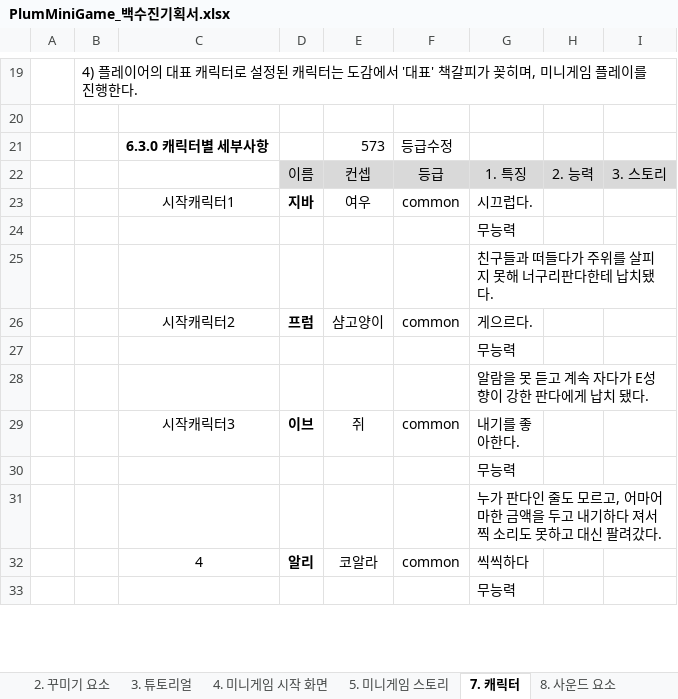
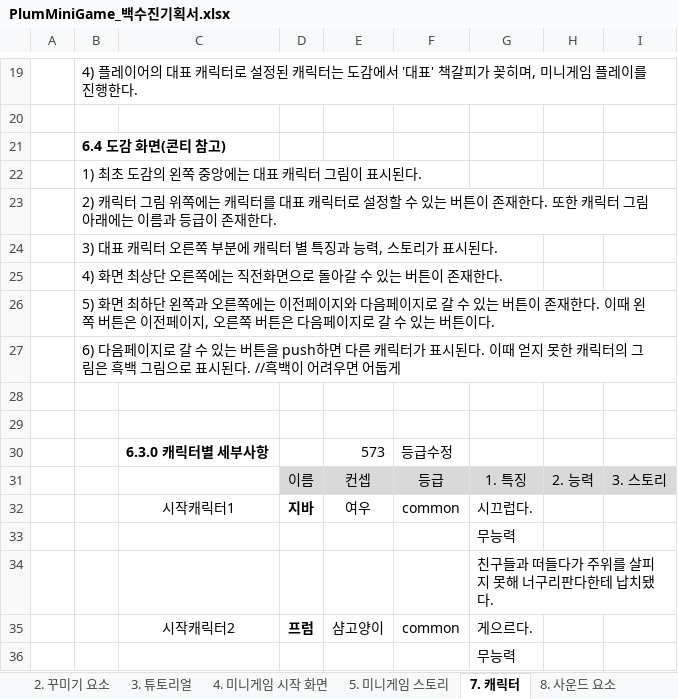
Before and after one commit to LewisCho7/PlumMiniGame, an Excel workbook: Design/PlumMiniGame_백수진기획서.xlsx, sheet 7. 캐릭터, drawn as a sheet; only a part is shown, gaps mark what is left out; the shorter side is filled out with more unchanged rows; values as stored, in another font and other column widths than the file's, no borders; the diff covers the shown part only; the diff names each change by its address in the sheet, - before the commit and + after, or states it on an @@ line.

```diff
--- a/Design/PlumMiniGame_백수진기획서.xlsx (sheet 7. 캐릭터)
+++ b/Design/PlumMiniGame_백수진기획서.xlsx (sheet 7. 캐릭터)
+row 21:  | 6.4 도감 화면(콘티 참고)
+row 22:  | 1) 최초 도감의 왼쪽 중앙에는 대표 캐릭터 그림이 표시된다.
+row 23:  | 2) 캐릭터 그림 위쪽에는 캐릭터를 대표 캐릭터로 설정할 수 있는 버튼이 존재한다. 또한 캐릭터 그림 아래에는 이름과 등급이 존재한다.
+row 24:  | 3) 대표 캐릭터 오른쪽 부분에 캐릭터 별 특징과 능력, 스토리가 표시된다.
+row 25:  | 4) 화면 최상단 오른쪽에는 직전화면으로 돌아갈 수 있는 버튼이 존재한다.
+row 26:  | 5) 화면 최하단 왼쪽과 오른쪽에는 이전페이지와 다음페이지로 갈 수 있는 버튼이 존재한다. 이때 왼쪽 버튼은 이전페이지, 오른쪽 버튼은 다음페이지로 갈 수 있는 버튼이다.
+row 27:  | 6) 다음페이지로 갈 수 있는 버튼을 push하면 다른 캐릭터가 표시된다. 이때 얻지 못한 캐릭터의 그림은 흑백 그림으로 표시된다. //흑백이 어려우면 어둡게
+row 28: (empty)
+row 29: (empty)
```
Also changed, not shown: 10 edited cells elsewhere in this sheet.
